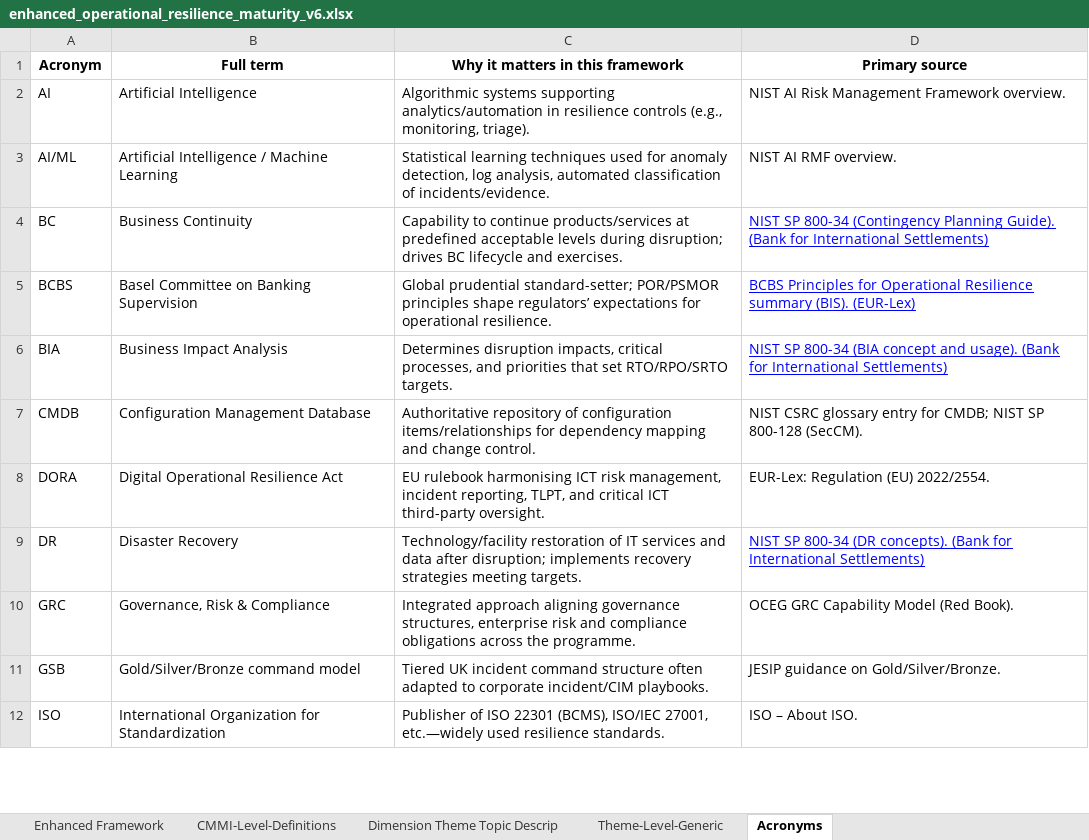
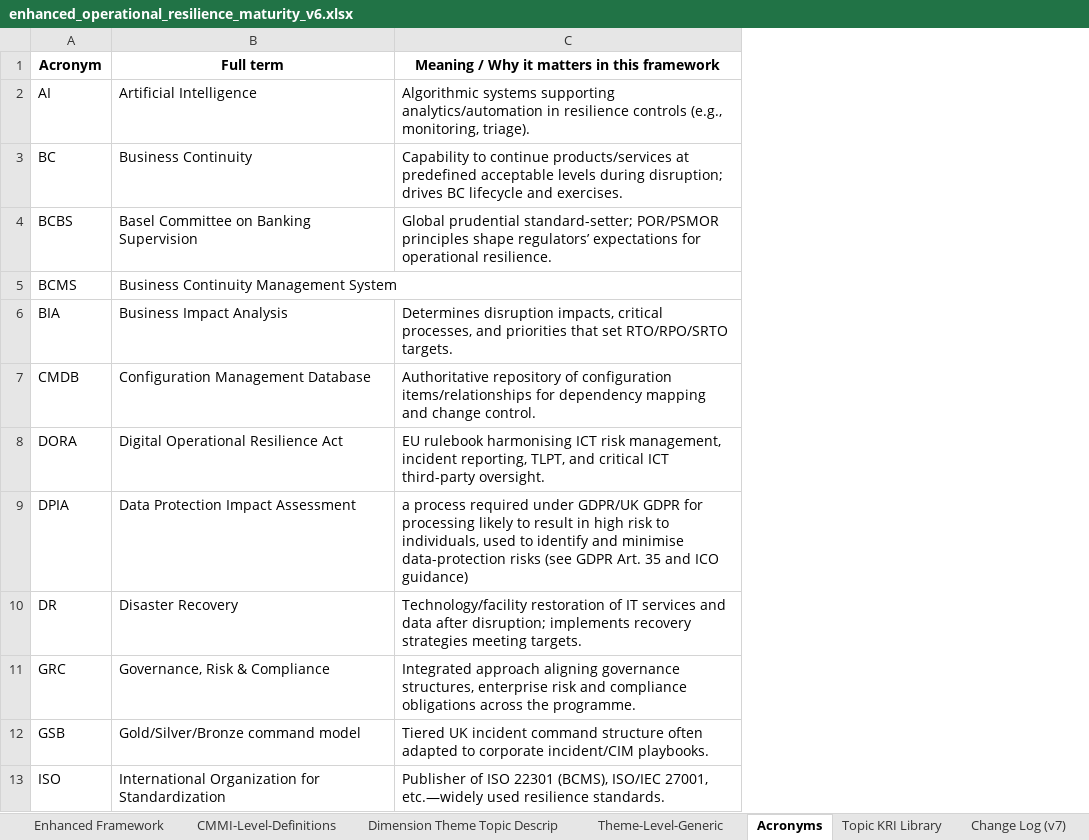
Before and after one commit to pynkfloydfan/maturity-assessment-2, an Excel workbook: app/source_data/enhanced_operational_resilience_maturity_v6.xlsx, sheet Acronyms, drawn as a sheet; only a part is shown; values as stored, in another font and other column widths than the file's, no borders; table styles not drawn; removed rows and columns are numbered as before the commit, all else as after; the diff covers the shown part only; the diff names each change by its address in the sheet, - before the commit and + after, or states it on an @@ line.

```diff
--- a/app/source_data/enhanced_operational_resilience_maturity_v6.xlsx (sheet Acronyms)
+++ b/app/source_data/enhanced_operational_resilience_maturity_v6.xlsx (sheet Acronyms)
+sheet tab: Topic KRI Library
+sheet tab: Change Log (v7)
-column D, rows 1-2: Primary source | NIST AI Risk Management Framework overview.; rows 4-12: NIST SP 800-34 (Contingency Planning Guide). (Bank for International Settlements) | BCBS Principles for Operational Resilience summary (BIS). (EUR-Lex) | NIST SP 800-34 (BIA concept and usage). (Bank for International Settlements) | NIST CSRC glossary entry for CMDB; NIST SP 800-128 (SecCM). | EUR-Lex: Regulation (EU) 2022/2554. | NIST SP 800-34 (DR concepts). (Bank for International Settlements) | OCEG GRC Capability Model (Red Book). | JESIP guidance on Gold/Silver/Bronze. | ISO – About ISO.
-C1: Why it matters in this framework
+C1: Meaning / Why it matters in this framework
-row 3: AI/ML | Artificial Intelligence / Machine Learning | Statistical learning techniques used for anomaly detection, log analysis, automated classification of incidents/evidence. | NIST AI RMF overview.
+row 5: BCMS | Business Continuity Management System
+row 9: DPIA | Data Protection Impact Assessment | a process required under GDPR/UK GDPR for processing likely to result in high risk to individuals, used to identify and minimise data-protection risks (see GDPR Art. 35 and ICO guidance)
```
Also changed, not shown: 17 added rows elsewhere in this sheet, sheet Enhanced Framework, sheet Dimension Theme Topic Descrip, other sheet tabs, 23 other files.
